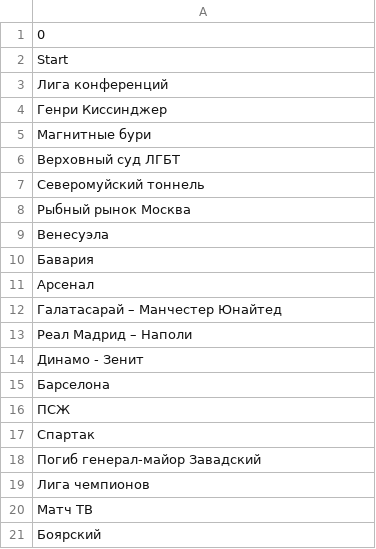
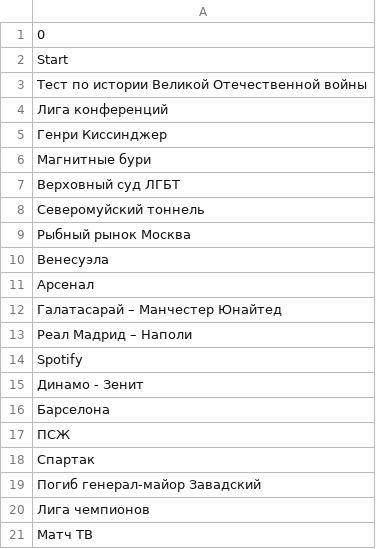
Before and after one commit to kupletist/seo, a CSV file: today_trends.csv, drawn as a sheet.

Commit message:
Добавлены файлы today_trends.csv / realtime_trends.csv

```diff
--- a/today_trends.csv
+++ b/today_trends.csv
@@ -2,2 +2,3 @@
 Start
+Тест по истории Великой Отечественной войны
 Лига конференций
@@ -9,3 +10,2 @@ Start
 Венесуэла
-Бавария
 Арсенал
@@ -13,2 +13,3 @@ Start
 Реал Мадрид – Наполи
+Spotify
 Динамо - Зенит
@@ -20,2 +21 @@ Start
 Матч ТВ
-Боярский
```
Also changed, not shown: realtime_trends.csv.
